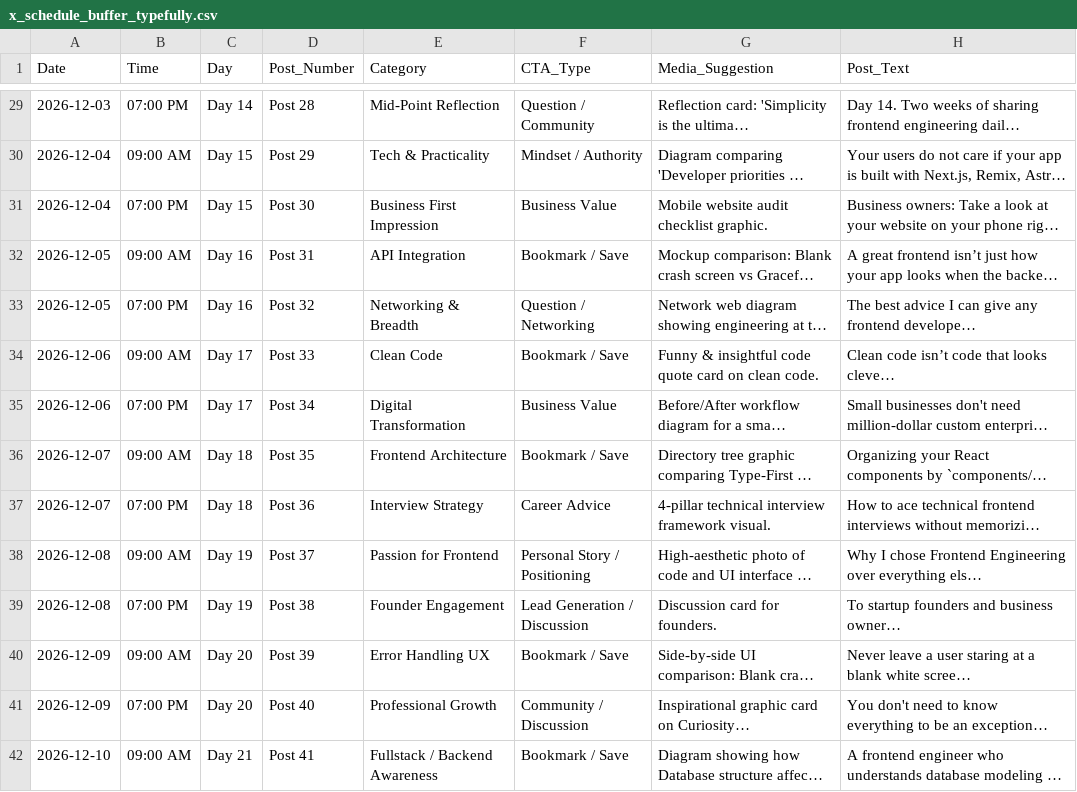
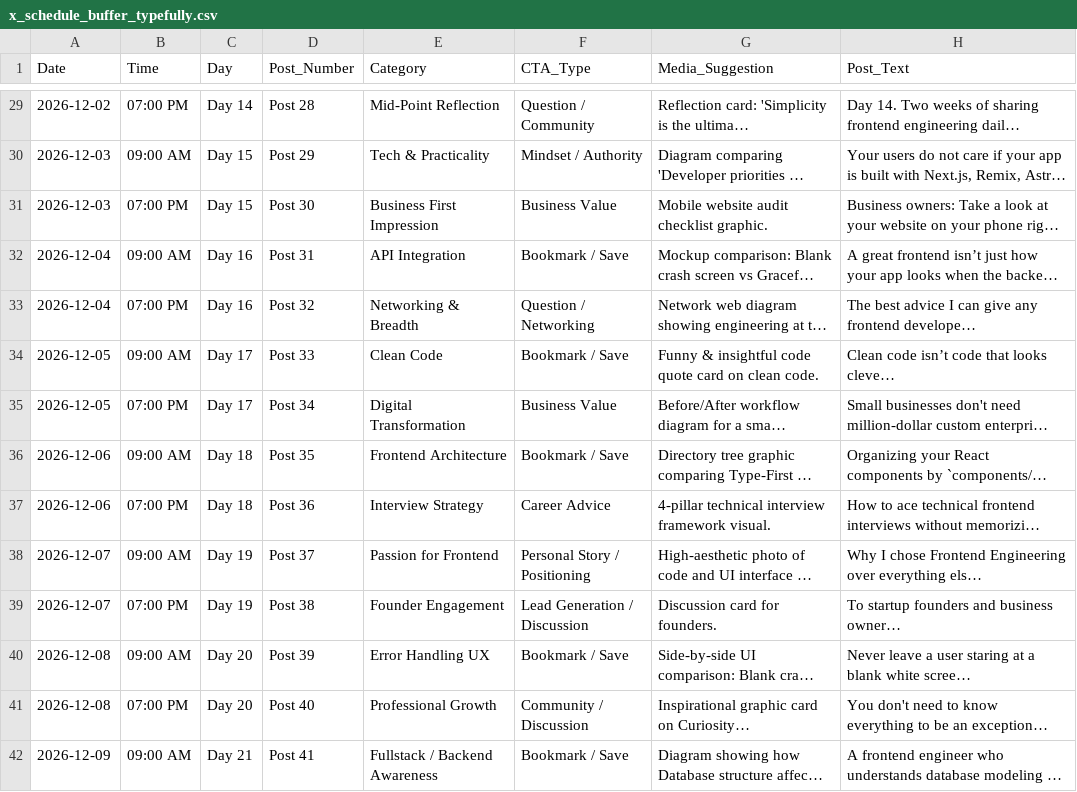
Before and after one commit to Harbixco/veltrix-ai, a CSV file: content/x_schedule_buffer_typefully.csv, drawn as a sheet; only a part is shown, gaps mark what is left out; long unchanged cells end in …; the diff covers the shown part only; the diff names each change by its address in the sheet, - before the commit and + after, or states it on an @@ line.

```diff
--- a/content/x_schedule_buffer_typefully.csv
+++ b/content/x_schedule_buffer_typefully.csv
-A29 (Date): 2026-12-03
+A29 (Date): 2026-12-02
-A30:A31 (Date): 2026-12-04
+A30:A31 (Date): 2026-12-03
-A32:A33 (Date): 2026-12-05
+A32:A33 (Date): 2026-12-04
-A34:A35 (Date): 2026-12-06
+A34:A35 (Date): 2026-12-05
-A36:A37 (Date): 2026-12-07
+A36:A37 (Date): 2026-12-06
-A38:A39 (Date): 2026-12-08
+A38:A39 (Date): 2026-12-07
-A40:A41 (Date): 2026-12-09
+A40:A41 (Date): 2026-12-08
-A42 (Date): 2026-12-10
+A42 (Date): 2026-12-09
```
Also changed, not shown: 42 edited cells elsewhere in this file, 3 other files.
